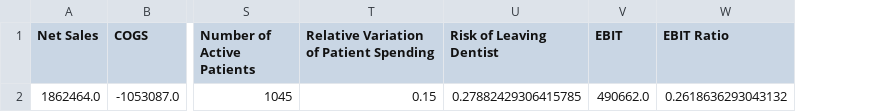
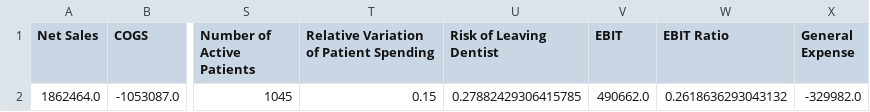
Before and after one commit to Gaia-Dental-Studio/Clinic_Value_Evaluation, a CSV file: output_variables.csv, drawn as a sheet; only a part is shown, gaps mark what is left out; the diff names each change by its address in the sheet, - before the commit and + after, or states it on an @@ line.

Commit message:
update potential value

```diff
--- a/output_variables.csv
+++ b/output_variables.csv
+column X (General Expense), row 2: -329982.0
```
Also changed, not shown: 8 other files.
